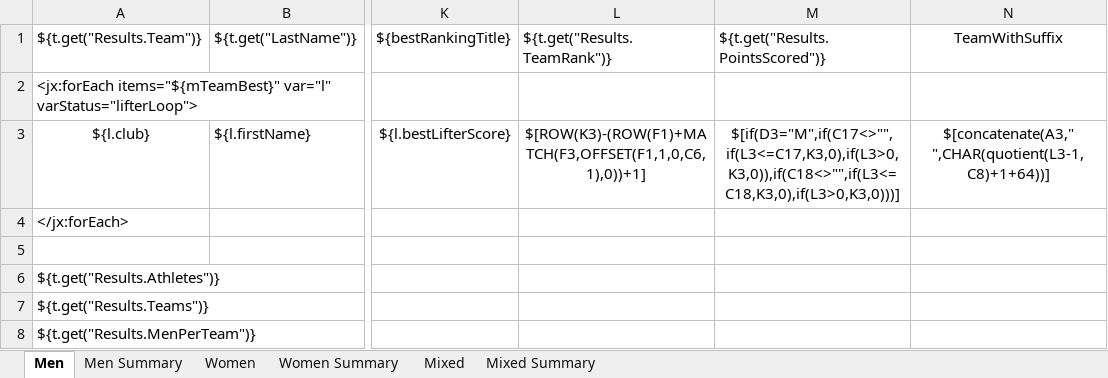
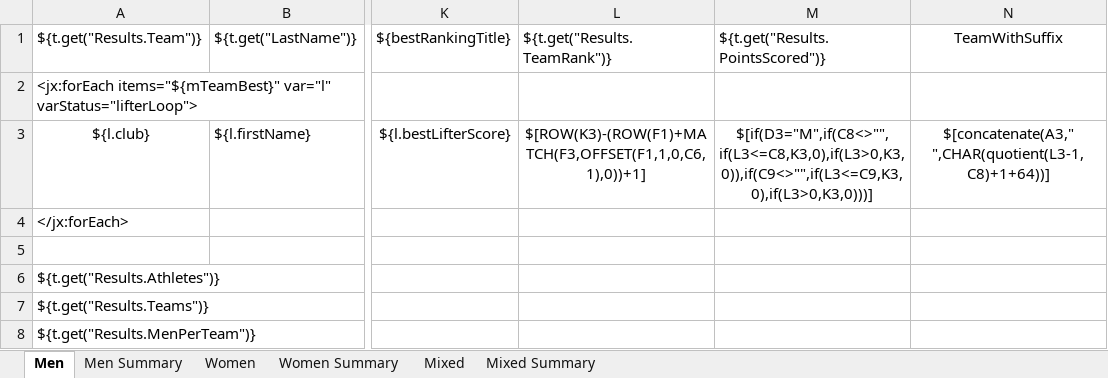
Before and after one commit to jflamy/owlcms4, an Excel workbook: owlcms/src/main/resources/templates/competitionBook/TeamsGlobalScoring-A4.xlsx, sheet Men, drawn as a sheet; only a part is shown, gaps mark what is left out; values as stored, in another font and other column widths than the file's, no borders; the diff names each change by its address in the sheet, - before the commit and + after, or states it on an @@ line.

```diff
--- a/owlcms/src/main/resources/templates/competitionBook/TeamsGlobalScoring-A4.xlsx (sheet Men)
+++ b/owlcms/src/main/resources/templates/competitionBook/TeamsGlobalScoring-A4.xlsx (sheet Men)
-M3: $[if(D3="M",if(C17<>"",if(L3<=C17,K3,0),if(L3>0,K3,0)),if(C18<>"",if(L3<=C18,K3,0),if(L3>0,K3,0)))]
+M3: $[if(D3="M",if(C8<>"",if(L3<=C8,K3,0),if(L3>0,K3,0)),if(C9<>"",if(L3<=C9,K3,0),if(L3>0,K3,0)))]
```
Also changed, not shown: sheet Mixed, sheet Mixed Summary, sheet Women.
